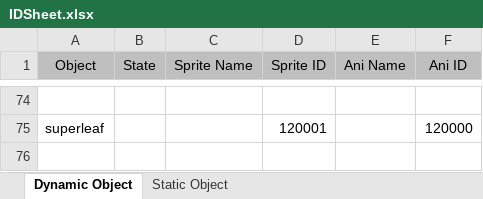
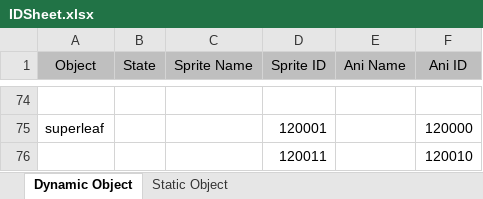
Before and after one commit to Searching96/game-mario, an Excel workbook: IDSheet.xlsx, sheet Dynamic Object, drawn as a sheet; only a part is shown, gaps mark what is left out; values as stored, in another font and other column widths than the file's, no borders; the diff names each change by its address in the sheet, - before the commit and + after, or states it on an @@ line.

Commit message:
buff objects remain buggy when stick near to each other

```diff
--- a/IDSheet.xlsx (sheet Dynamic Object)
+++ b/IDSheet.xlsx (sheet Dynamic Object)
+row 76:  |  |  | 120011 |  | 120010
```
Also changed, not shown: 11 other files.
